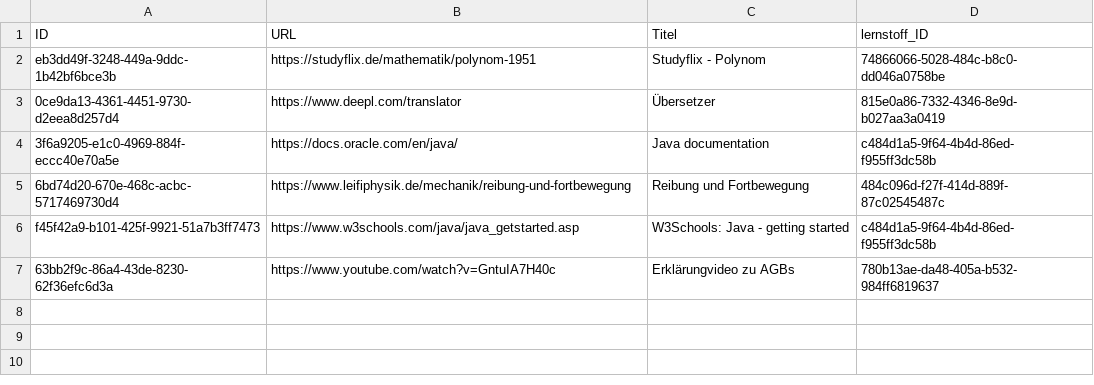
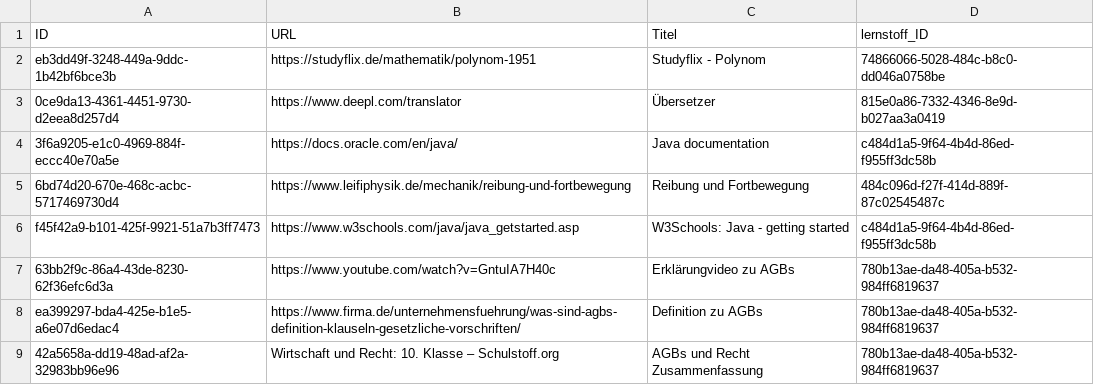
Before and after one commit to johannes-kolbe/BOGYHSS202403, a CSV file: db/data/BrainBoost-Links.csv, drawn as a sheet.

Commit message:
feat: sampledata Links

```diff
--- a/db/data/BrainBoost-Links.csv
+++ b/db/data/BrainBoost-Links.csv
@@ -7 +7,3 @@ f45f42a9-b101-425f-9921-51a7b3ff7473;https://www.w3schools.com/java/java_getstar
 63bb2f9c-86a4-43de-8230-62f36efc6d3a;https://www.youtube.com/watch?v=GntuIA7H40c;Erklärungvideo zu AGBs;780b13ae-da48-405a-b532-984ff6819637
+ea399297-bda4-425e-b1e5-a6e07d6edac4;https://www.firma.de/unternehmensfuehrung/was-sind-agbs-definition-klauseln-gesetzliche-vorschriften/;Definition zu AGBs;780b13ae-da48-405a-b532-984ff6819637
+42a5658a-dd19-48ad-af2a-32983bb96e96;Wirtschaft und Recht: 10. Klasse – Schulstoff.org;AGBs und Recht Zusammenfassung;780b13ae-da48-405a-b532-984ff6819637
```
